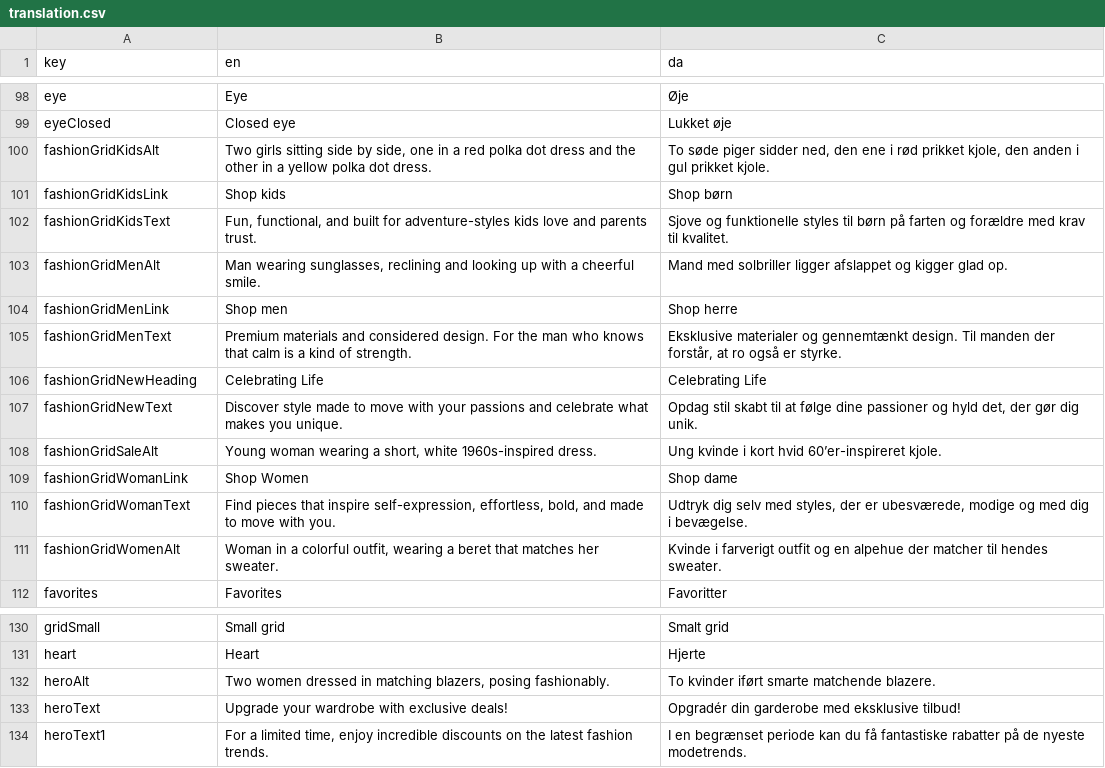
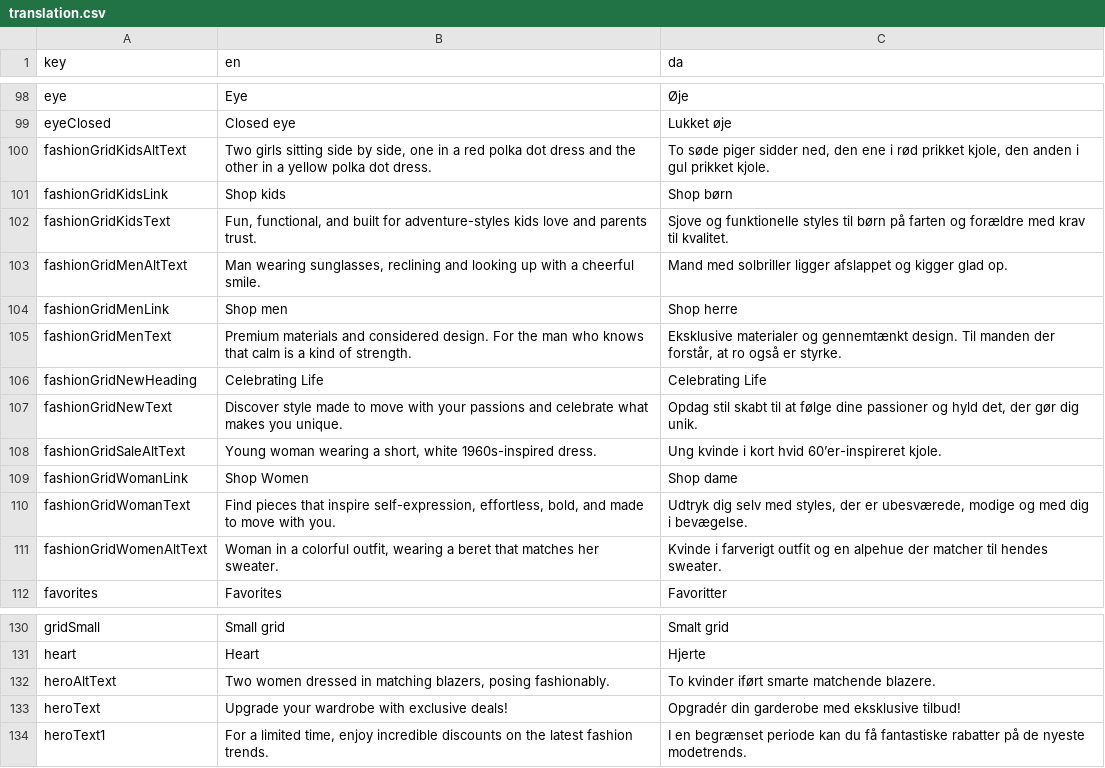
Before and after one commit to jardenna/shop, a CSV file: src/locales/translation.csv, drawn as a sheet; only a part is shown, gaps mark what is left out.

Commit message:
rename alt to altText

```diff
--- a/src/locales/translation.csv
+++ b/src/locales/translation.csv
@@ -99,6 +99,6 @@ eye;Eye;Øje
 eyeClosed;Closed eye;Lukket øje
-fashionGridKidsAlt;"Two girls sitting side by side, one in a red polka dot dress and the other in a yellow polka dot dress.";"To søde piger sidder ned, den ene i rød prikket kjole, den anden i gul prikket kjole."
+fashionGridKidsAltText;"Two girls sitting side by side, one in a red polka dot dress and the other in a yellow polka dot dress.";"To søde piger sidder ned, den ene i rød prikket kjole, den anden i gul prikket kjole."
 fashionGridKidsLink;Shop kids;Shop børn
 fashionGridKidsText;Fun, functional, and built for adventure-styles kids love and parents trust.;Sjove og funktionelle styles til børn på farten og forældre med krav til kvalitet.
-fashionGridMenAlt;"Man wearing sunglasses, reclining and looking up with a cheerful smile.";"Mand med solbriller ligger afslappet og kigger glad op."
+fashionGridMenAltText;"Man wearing sunglasses, reclining and looking up with a cheerful smile.";"Mand med solbriller ligger afslappet og kigger glad op."
 fashionGridMenLink;Shop men;Shop herre
@@ -107,6 +107,6 @@ fashionGridNewHeading;Celebrating Life;Celebrating Life
 fashionGridNewText;Discover style made to move with your passions and celebrate what makes you unique.;Opdag stil skabt til at følge dine passioner og hyld det, der gør dig unik.
-fashionGridSaleAlt;"Young woman wearing a short, white 1960s-inspired dress.";"Ung kvinde i kort hvid 60’er-inspireret kjole."
+fashionGridSaleAltText;"Young woman wearing a short, white 1960s-inspired dress.";"Ung kvinde i kort hvid 60’er-inspireret kjole."
 fashionGridWomanLink;Shop Women;Shop dame
 fashionGridWomanText;Find pieces that inspire self-expression, effortless, bold, and made to move with you.;Udtryk dig selv med styles, der er ubesværede, modige og med dig i bevægelse.
-fashionGridWomenAlt;"Woman in a colorful outfit, wearing a beret that matches her sweater.";"Kvinde i farverigt outfit og en alpehue der matcher til hendes sweater."
+fashionGridWomenAltText;"Woman in a colorful outfit, wearing a beret that matches her sweater.";"Kvinde i farverigt outfit og en alpehue der matcher til hendes sweater."
 favorites;Favorites;Favoritter
@@ -131,3 +131,3 @@ gridSmall; Small grid;Smalt grid
 heart;Heart;Hjerte
-heroAlt;"Two women dressed in matching blazers, posing fashionably.";"To kvinder iført smarte matchende blazere."
+heroAltText;"Two women dressed in matching blazers, posing fashionably.";"To kvinder iført smarte matchende blazere."
 heroText;Upgrade your wardrobe with exclusive deals!;Opgradér din garderobe med eksklusive tilbud!
```
Also changed, not shown: 2 other files.
